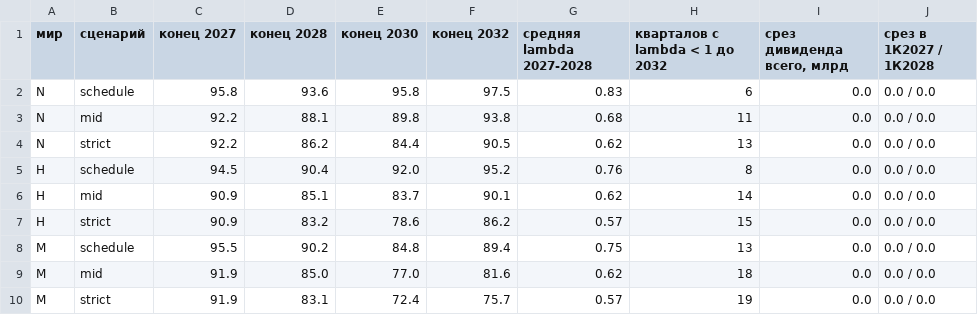
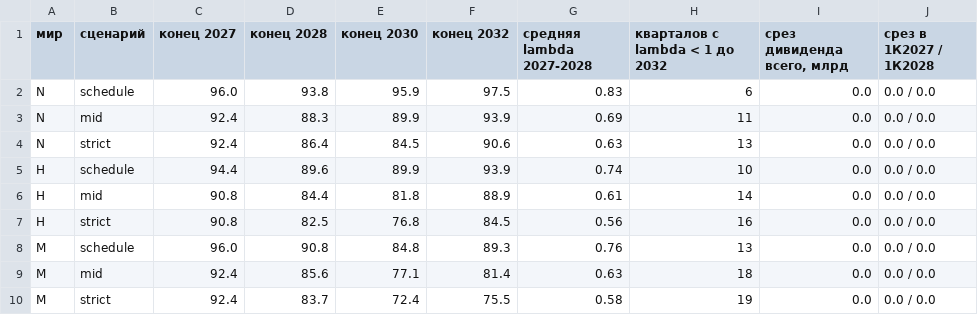
Before and after one commit to ML371KL/temp-zero-inode-850-t, a CSV file: data/assumptions/evidence/capital/out/p5_trial_summary.csv, drawn as a sheet.

```diff
--- a/data/assumptions/evidence/capital/out/p5_trial_summary.csv
+++ b/data/assumptions/evidence/capital/out/p5_trial_summary.csv
@@ -1,10 +1,10 @@
 мир,сценарий,конец 2027,конец 2028,конец 2030,конец 2032,средняя lambda 2027-2028,кварталов с lambda < 1 до 2032,"срез дивиденда всего, млрд",срез в 1К2027 / 1К2028
-N,schedule,95.8,93.6,95.8,97.5,0.83,6,0.0,0.0 / 0.0
-N,mid,92.2,88.1,89.8,93.8,0.68,11,0.0,0.0 / 0.0
-N,strict,92.2,86.2,84.4,90.5,0.62,13,0.0,0.0 / 0.0
-H,schedule,94.5,90.4,92.0,95.2,0.76,8,0.0,0.0 / 0.0
-H,mid,90.9,85.1,83.7,90.1,0.62,14,0.0,0.0 / 0.0
-H,strict,90.9,83.2,78.6,86.2,0.57,15,0.0,0.0 / 0.0
-M,schedule,95.5,90.2,84.8,89.4,0.75,13,0.0,0.0 / 0.0
-M,mid,91.9,85.0,77.0,81.6,0.62,18,0.0,0.0 / 0.0
-M,strict,91.9,83.1,72.4,75.7,0.57,19,0.0,0.0 / 0.0
+N,schedule,96.0,93.8,95.9,97.5,0.83,6,0.0,0.0 / 0.0
+N,mid,92.4,88.3,89.9,93.9,0.69,11,0.0,0.0 / 0.0
+N,strict,92.4,86.4,84.5,90.6,0.63,13,0.0,0.0 / 0.0
+H,schedule,94.4,89.6,89.9,93.9,0.74,10,0.0,0.0 / 0.0
+H,mid,90.8,84.4,81.8,88.9,0.61,14,0.0,0.0 / 0.0
+H,strict,90.8,82.5,76.8,84.5,0.56,16,0.0,0.0 / 0.0
+M,schedule,96.0,90.8,84.8,89.3,0.76,13,0.0,0.0 / 0.0
+M,mid,92.4,85.6,77.1,81.4,0.63,18,0.0,0.0 / 0.0
+M,strict,92.4,83.7,72.4,75.5,0.58,19,0.0,0.0 / 0.0
```
Also changed, not shown: data/assumptions/evidence/capital/out/p5_trial_closures.csv, data/assumptions/evidence/capital/out/p5_trial_sensitivity.csv, 31 other files.
